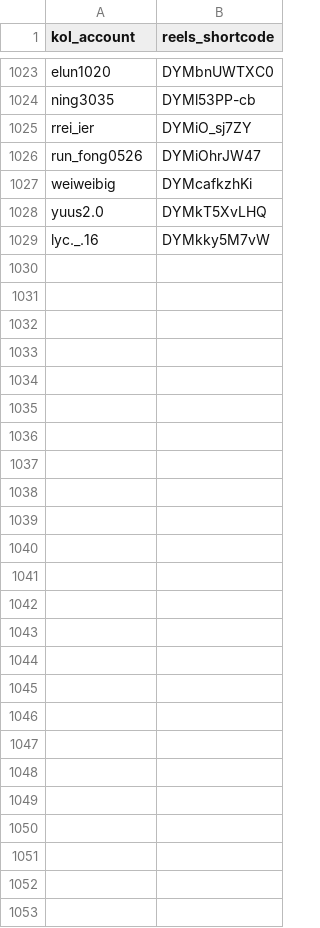
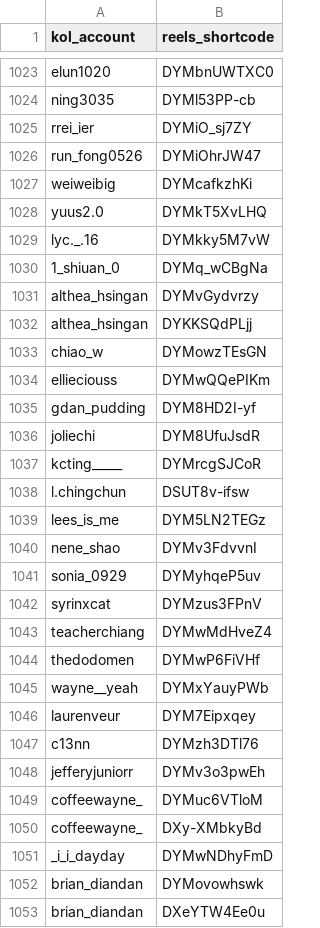
Before and after one commit to sabina-lu/kol-analysis-v2, a CSV file: data/reels_static_info.csv, drawn as a sheet; only a part is shown, gaps mark what is left out; the diff names each change by its address in the sheet, - before the commit and + after, or states it on an @@ line.

```diff
--- a/data/reels_static_info.csv
+++ b/data/reels_static_info.csv
+row 1030: 1_shiuan_0 | DYMq_wCBgNa
+row 1031: althea_hsingan | DYMvGydvrzy
+row 1032: althea_hsingan | DYKKSQdPLjj
+row 1033: chiao_w | DYMowzTEsGN
+row 1034: ellieciouss | DYMwQQePIKm
+row 1035: gdan_pudding | DYM8HD2I-yf
+row 1036: joliechi | DYM8UfuJsdR
+row 1037: kcting_____ | DYMrcgSJCoR
+row 1038: l.chingchun | DSUT8v-ifsw
+row 1039: lees_is_me | DYM5LN2TEGz
+row 1040: nene_shao | DYMv3FdvvnI
+row 1041: sonia_0929 | DYMyhqeP5uv
+row 1042: syrinxcat | DYMzus3FPnV
+row 1043: teacherchiang | DYMwMdHveZ4
+row 1044: thedodomen | DYMwP6FiVHf
+row 1045: wayne__yeah | DYMxYauyPWb
+row 1046: laurenveur | DYM7Eipxqey
+row 1047: c13nn | DYMzh3DTl76
+row 1048: jefferyjuniorr | DYMv3o3pwEh
+row 1049: coffeewayne_ | DYMuc6VTloM
+row 1050: coffeewayne_ | DXy-XMbkyBd
+row 1051: _i_i_dayday | DYMwNDhyFmD
+row 1052: brian_diandan | DYMovowhswk
+row 1053: brian_diandan | DXeYTW4Ee0u
```
Also changed, not shown: data/profile_post_state.csv.
